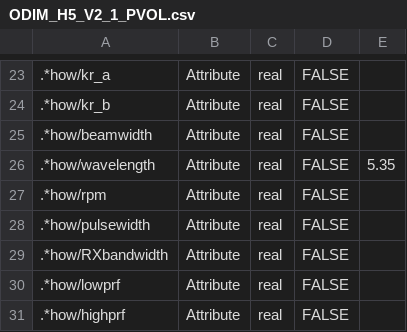
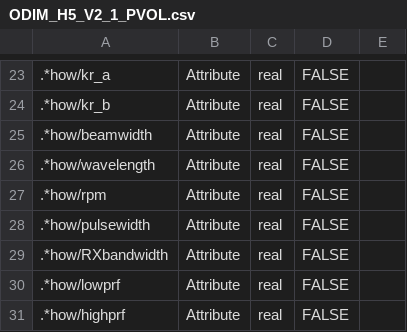
Before and after one commit to meriladislav/odimh5_validator, a CSV file: data/ODIM_H5_V2_1_PVOL.csv, drawn as a sheet; only a part is shown, gaps mark what is left out; the diff names each change by its address in the sheet, - before the commit and + after, or states it on an @@ line.

Commit message:
attribute value deleted

```diff
--- a/data/ODIM_H5_V2_1_PVOL.csv
+++ b/data/ODIM_H5_V2_1_PVOL.csv
-E26: 5.35
+E26: (empty)
```
